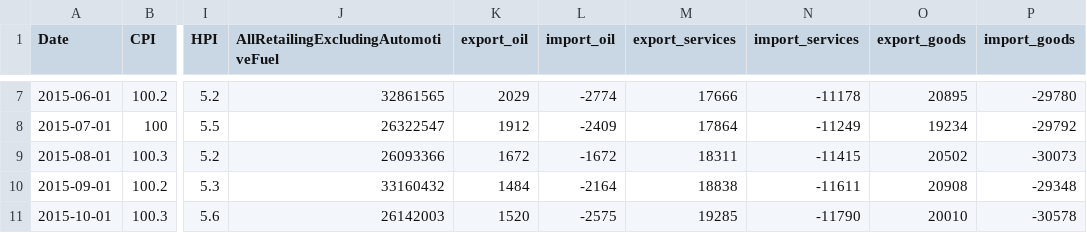
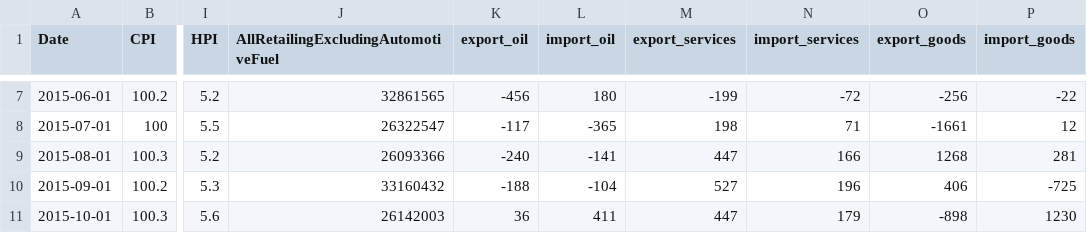
Before and after one commit to blanche/brexit-d3, a CSV file: src/data3.csv, drawn as a sheet; only a part is shown, gaps mark what is left out; the diff covers the shown part only; the diff names each change by its address in the sheet, - before the commit and + after, or states it on an @@ line.

```diff
--- a/src/data3.csv
+++ b/src/data3.csv
-K7 (export_oil): 2029
+K7 (export_oil): -456
-L7 (import_oil): -2774
+L7 (import_oil): 180
-M7 (export_services): 17666
+M7 (export_services): -199
-N7 (import_services): -11178
+N7 (import_services): -72
-O7 (export_goods): 20895
+O7 (export_goods): -256
-P7 (import_goods): -29780
+P7 (import_goods): -22
-K8 (export_oil): 1912
+K8 (export_oil): -117
-L8 (import_oil): -2409
+L8 (import_oil): -365
-M8 (export_services): 17864
+M8 (export_services): 198
-N8 (import_services): -11249
+N8 (import_services): 71
-O8 (export_goods): 19234
+O8 (export_goods): -1661
-P8 (import_goods): -29792
+P8 (import_goods): 12
-K9 (export_oil): 1672
+K9 (export_oil): -240
-L9 (import_oil): -1672
+L9 (import_oil): -141
-M9 (export_services): 18311
+M9 (export_services): 447
-N9 (import_services): -11415
+N9 (import_services): 166
-O9 (export_goods): 20502
+O9 (export_goods): 1268
-P9 (import_goods): -30073
+P9 (import_goods): 281
-K10 (export_oil): 1484
+K10 (export_oil): -188
-L10 (import_oil): -2164
+L10 (import_oil): -104
-M10 (export_services): 18838
+M10 (export_services): 527
-N10 (import_services): -11611
+N10 (import_services): 196
-O10 (export_goods): 20908
+O10 (export_goods): 406
-P10 (import_goods): -29348
+P10 (import_goods): -725
-K11 (export_oil): 1520
+K11 (export_oil): 36
-L11 (import_oil): -2575
+L11 (import_oil): 411
-M11 (export_services): 19285
+M11 (export_services): 447
-N11 (import_services): -11790
+N11 (import_services): 179
-O11 (export_goods): 20010
+O11 (export_goods): -898
-P11 (import_goods): -30578
+P11 (import_goods): 1230
```
Also changed, not shown: 102 edited cells elsewhere in this file, src/data.csv, 2 other files.
